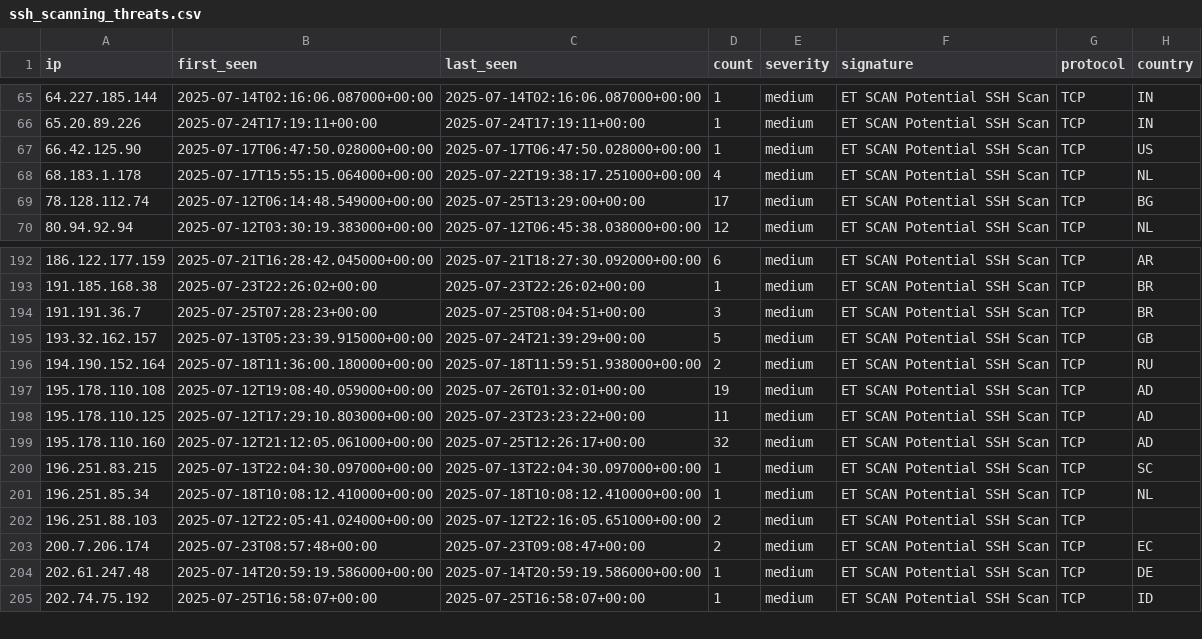
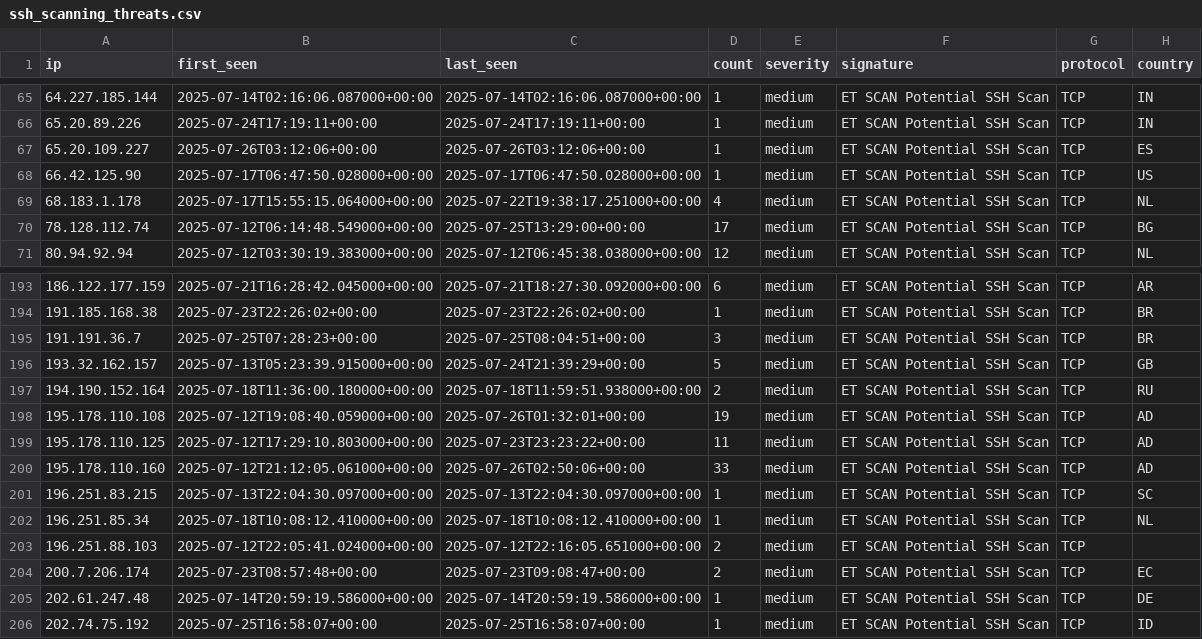
Before and after one commit to Tempest-Solutions-Company/threat-feeds, a CSV file: ssh_scanning_threats.csv, drawn as a sheet; only a part is shown, gaps mark what is left out.

Commit message:
Update threat feeds - 2025-07-26 04:18:38 UTC

```diff
--- a/ssh_scanning_threats.csv
+++ b/ssh_scanning_threats.csv
@@ -66,2 +66,3 @@ ip,first_seen,last_seen,count,severity,signature,protocol,country
 65.20.89.226,2025-07-24T17:19:11+00:00,2025-07-24T17:19:11+00:00,1,medium,"ET SCAN Potential SSH Scan",TCP,IN
+65.20.109.227,2025-07-26T03:12:06+00:00,2025-07-26T03:12:06+00:00,1,medium,"ET SCAN Potential SSH Scan",TCP,ES
 66.42.125.90,2025-07-17T06:47:50.028000+00:00,2025-07-17T06:47:50.028000+00:00,1,medium,"ET SCAN Potential SSH Scan",TCP,US
@@ -198,3 +199,3 @@ ip,first_seen,last_seen,count,severity,signature,protocol,country
 195.178.110.125,2025-07-12T17:29:10.803000+00:00,2025-07-23T23:23:22+00:00,11,medium,"ET SCAN Potential SSH Scan",TCP,AD
-195.178.110.160,2025-07-12T21:12:05.061000+00:00,2025-07-25T12:26:17+00:00,32,medium,"ET SCAN Potential SSH Scan",TCP,AD
+195.178.110.160,2025-07-12T21:12:05.061000+00:00,2025-07-26T02:50:06+00:00,33,medium,"ET SCAN Potential SSH Scan",TCP,AD
 196.251.83.215,2025-07-13T22:04:30.097000+00:00,2025-07-13T22:04:30.097000+00:00,1,medium,"ET SCAN Potential SSH Scan",TCP,SC
```
